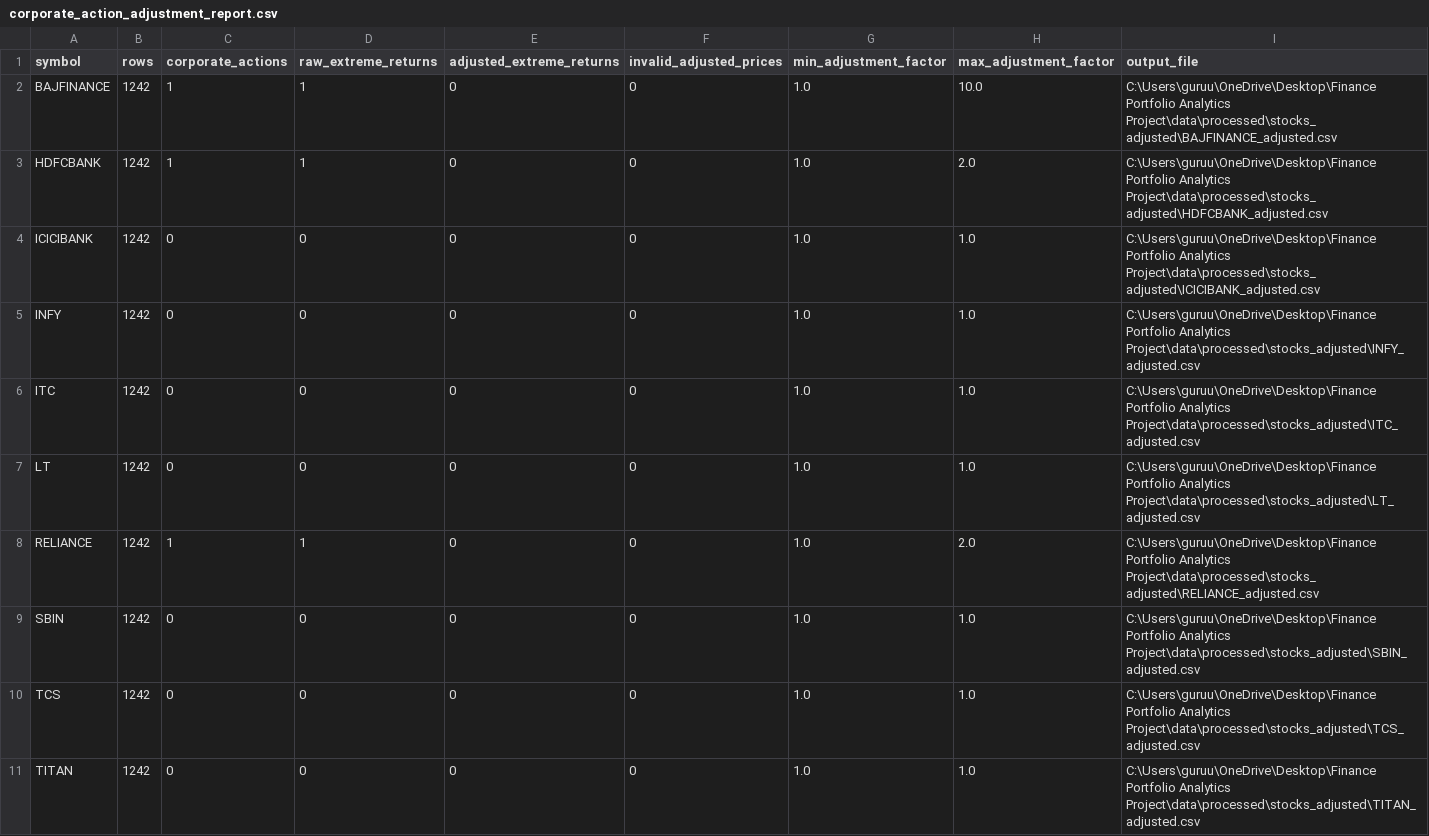
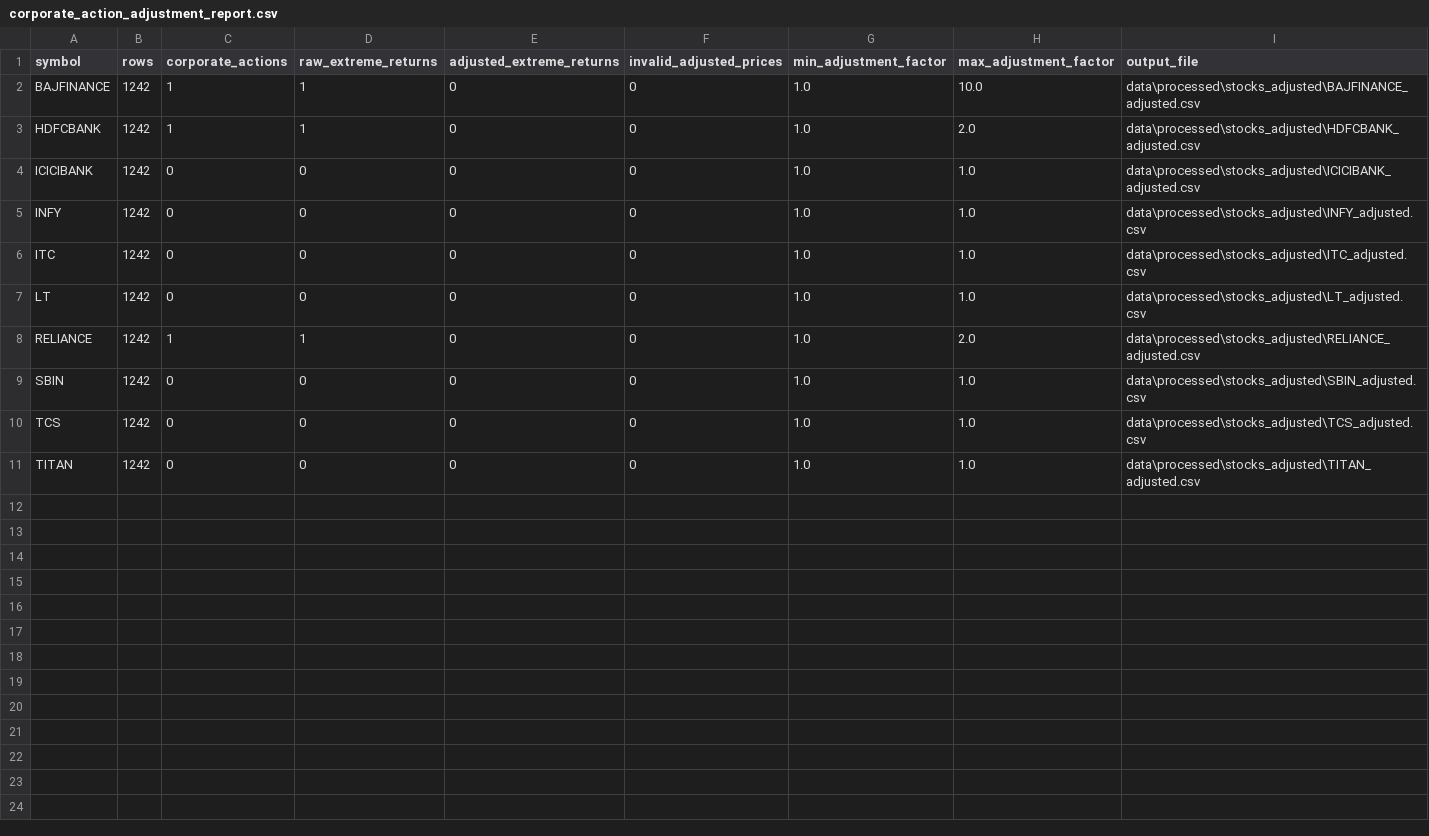
Before and after one commit to CODERGURU26/Finance-Portfolio-Analytics, a CSV file: reports/corporate_action_adjustment_report.csv, drawn as a sheet.

```diff
--- a/reports/corporate_action_adjustment_report.csv
+++ b/reports/corporate_action_adjustment_report.csv
@@ -1,11 +1,11 @@
 symbol,rows,corporate_actions,raw_extreme_returns,adjusted_extreme_returns,invalid_adjusted_prices,min_adjustment_factor,max_adjustment_factor,output_file
-BAJFINANCE,1242,1,1,0,0,1.0,10.0,C:\Users\guruu\OneDrive\Desktop\Finance Portfolio Analytics Project\data\processed\stocks_adjusted\BAJFINANCE_adjusted.csv
-HDFCBANK,1242,1,1,0,0,1.0,2.0,C:\Users\guruu\OneDrive\Desktop\Finance Portfolio Analytics Project\data\processed\stocks_adjusted\HDFCBANK_adjusted.csv
-ICICIBANK,1242,0,0,0,0,1.0,1.0,C:\Users\guruu\OneDrive\Desktop\Finance Portfolio Analytics Project\data\processed\stocks_adjusted\ICICIBANK_adjusted.csv
-INFY,1242,0,0,0,0,1.0,1.0,C:\Users\guruu\OneDrive\Desktop\Finance Portfolio Analytics Project\data\processed\stocks_adjusted\INFY_adjusted.csv
-ITC,1242,0,0,0,0,1.0,1.0,C:\Users\guruu\OneDrive\Desktop\Finance Portfolio Analytics Project\data\processed\stocks_adjusted\ITC_adjusted.csv
-LT,1242,0,0,0,0,1.0,1.0,C:\Users\guruu\OneDrive\Desktop\Finance Portfolio Analytics Project\data\processed\stocks_adjusted\LT_adjusted.csv
-RELIANCE,1242,1,1,0,0,1.0,2.0,C:\Users\guruu\OneDrive\Desktop\Finance Portfolio Analytics Project\data\processed\stocks_adjusted\RELIANCE_adjusted.csv
-SBIN,1242,0,0,0,0,1.0,1.0,C:\Users\guruu\OneDrive\Desktop\Finance Portfolio Analytics Project\data\processed\stocks_adjusted\SBIN_adjusted.csv
-TCS,1242,0,0,0,0,1.0,1.0,C:\Users\guruu\OneDrive\Desktop\Finance Portfolio Analytics Project\data\processed\stocks_adjusted\TCS_adjusted.csv
-TITAN,1242,0,0,0,0,1.0,1.0,C:\Users\guruu\OneDrive\Desktop\Finance Portfolio Analytics Project\data\processed\stocks_adjusted\TITAN_adjusted.csv
+BAJFINANCE,1242,1,1,0,0,1.0,10.0,data\processed\stocks_adjusted\BAJFINANCE_adjusted.csv
+HDFCBANK,1242,1,1,0,0,1.0,2.0,data\processed\stocks_adjusted\HDFCBANK_adjusted.csv
+ICICIBANK,1242,0,0,0,0,1.0,1.0,data\processed\stocks_adjusted\ICICIBANK_adjusted.csv
+INFY,1242,0,0,0,0,1.0,1.0,data\processed\stocks_adjusted\INFY_adjusted.csv
+ITC,1242,0,0,0,0,1.0,1.0,data\processed\stocks_adjusted\ITC_adjusted.csv
+LT,1242,0,0,0,0,1.0,1.0,data\processed\stocks_adjusted\LT_adjusted.csv
+RELIANCE,1242,1,1,0,0,1.0,2.0,data\processed\stocks_adjusted\RELIANCE_adjusted.csv
+SBIN,1242,0,0,0,0,1.0,1.0,data\processed\stocks_adjusted\SBIN_adjusted.csv
+TCS,1242,0,0,0,0,1.0,1.0,data\processed\stocks_adjusted\TCS_adjusted.csv
+TITAN,1242,0,0,0,0,1.0,1.0,data\processed\stocks_adjusted\TITAN_adjusted.csv
```
Also changed, not shown: reports/data_cleaning_quality_report.csv, 1 other file.
